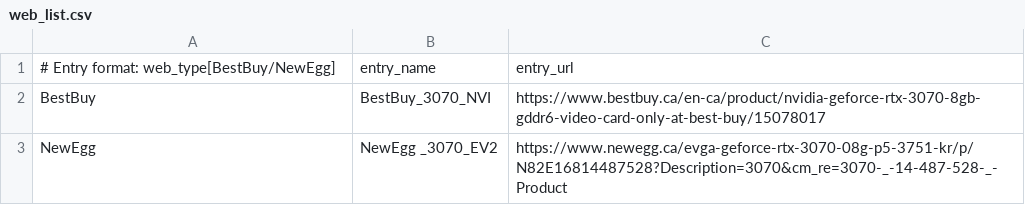
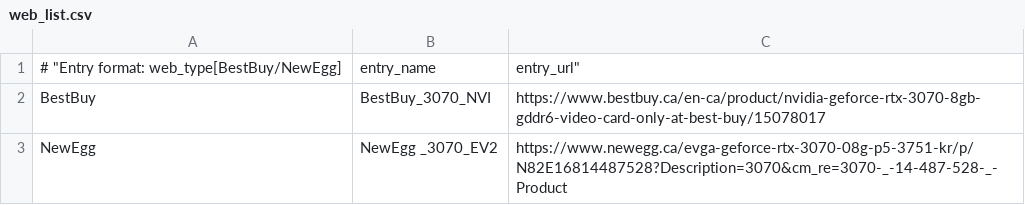
Before and after one commit to albat3ross/WMVC, a CSV file: web_list.csv, drawn as a sheet.

Commit message:
Update web_list.csv

```diff
--- a/web_list.csv
+++ b/web_list.csv
@@ -1,2 +1,2 @@
-# Entry format: web_type[BestBuy/NewEgg],entry_name,entry_url
+# "Entry format: web_type[BestBuy/NewEgg],entry_name,entry_url"
 BestBuy,BestBuy_3070_NVI,https://www.bestbuy.ca/en-ca/product/nvidia-geforce-rtx-3070-8gb-gddr6-video-card-only-at-best-buy/15078017
```
